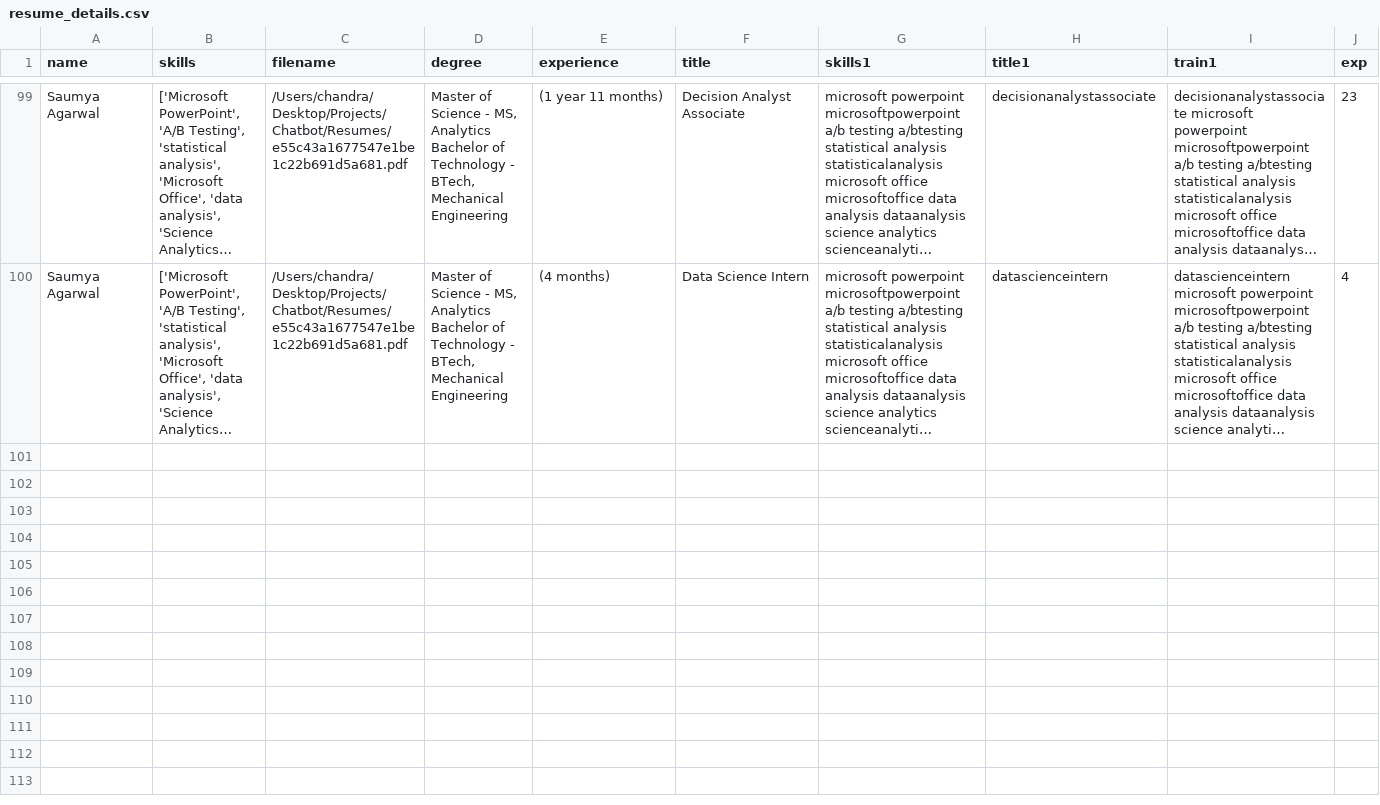
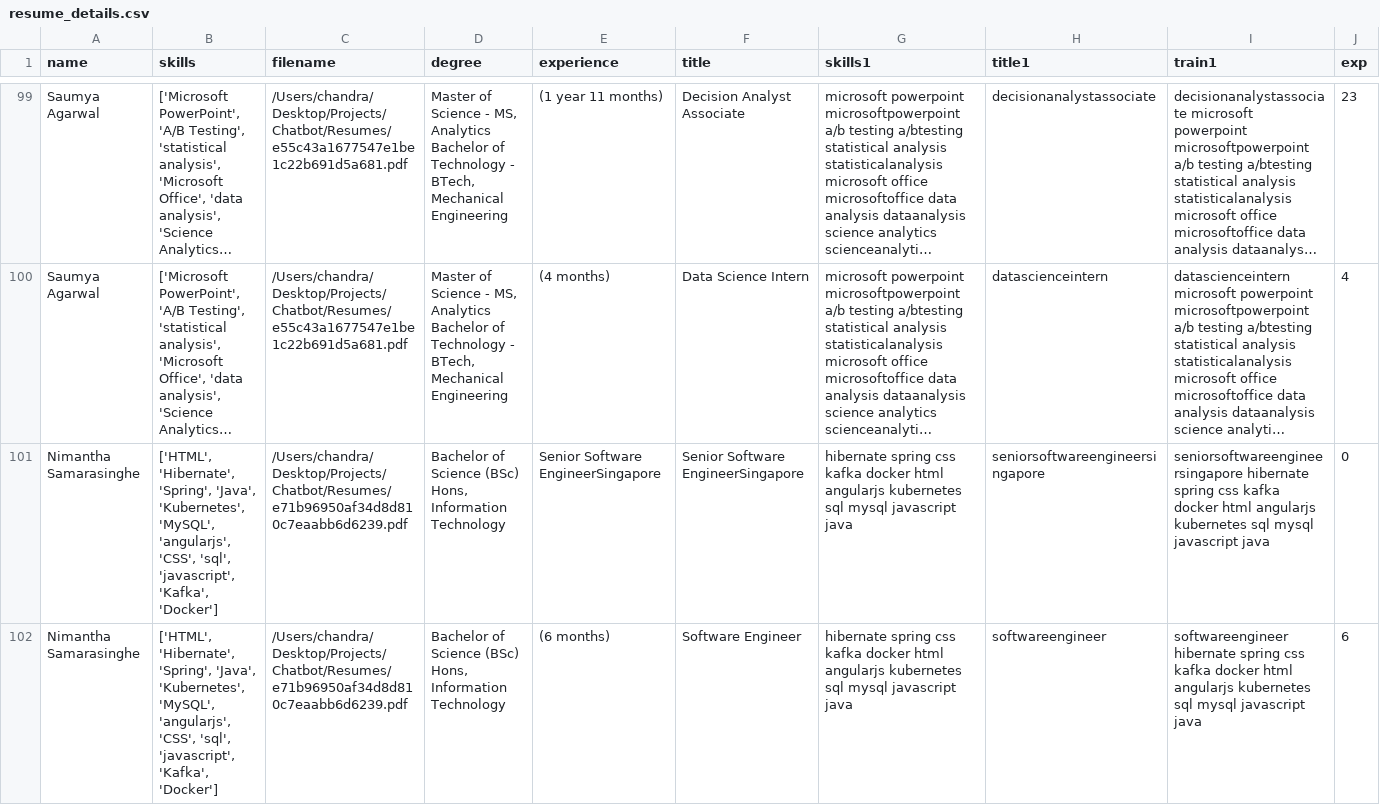
Before and after one commit to nuschandra/Chatbot-Telegram, a CSV file: resume_details.csv, drawn as a sheet; only a part is shown, gaps mark what is left out; long unchanged cells end in …; the diff covers the shown part only; the diff names each change by its address in the sheet, - before the commit and + after, or states it on an @@ line.

Commit message:
adding more features and new resume model

```diff
--- a/resume_details.csv
+++ b/resume_details.csv
+row 101: Nimantha Samarasinghe | ['HTML', 'Hibernate', 'Spring', 'Java', 'Kubernetes', 'MySQL', 'angularjs', 'CSS', 'sql', 'javascript', 'Kafka', 'Docker'] | /Users/chandra/Desktop/Projects/Chatbot/Resumes/e71b96950af34d8d810c7eaabb6d6239.pdf | Bachelor of Science (BSc) Hons, Information Technology | Senior Software EngineerSingapore | Senior Software EngineerSingapore | hibernate spring css kafka docker html angularjs kubernetes sql mysql javascript java | seniorsoftwareengineersingapore | seniorsoftwareengineersingapore hibernate spring css kafka docker html angularjs kubernetes sql mysql javascript java | 0
+row 102: Nimantha Samarasinghe | ['HTML', 'Hibernate', 'Spring', 'Java', 'Kubernetes', 'MySQL', 'angularjs', 'CSS', 'sql', 'javascript', 'Kafka', 'Docker'] | /Users/chandra/Desktop/Projects/Chatbot/Resumes/e71b96950af34d8d810c7eaabb6d6239.pdf | Bachelor of Science (BSc) Hons, Information Technology | (6 months) | Software Engineer | hibernate spring css kafka docker html angularjs kubernetes sql mysql javascript java | softwareengineer | softwareengineer hibernate spring css kafka docker html angularjs kubernetes sql mysql javascript java | 6
```
Also changed, not shown: 6 added rows elsewhere in this file, 30 other files.
